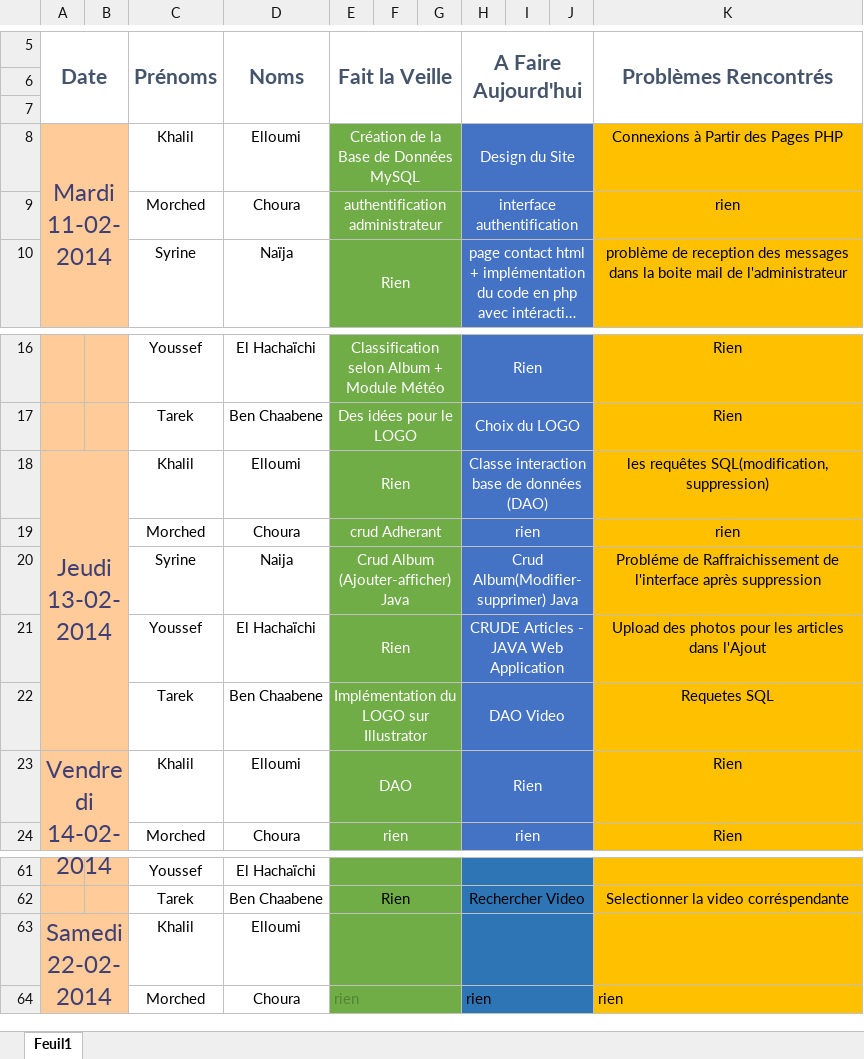
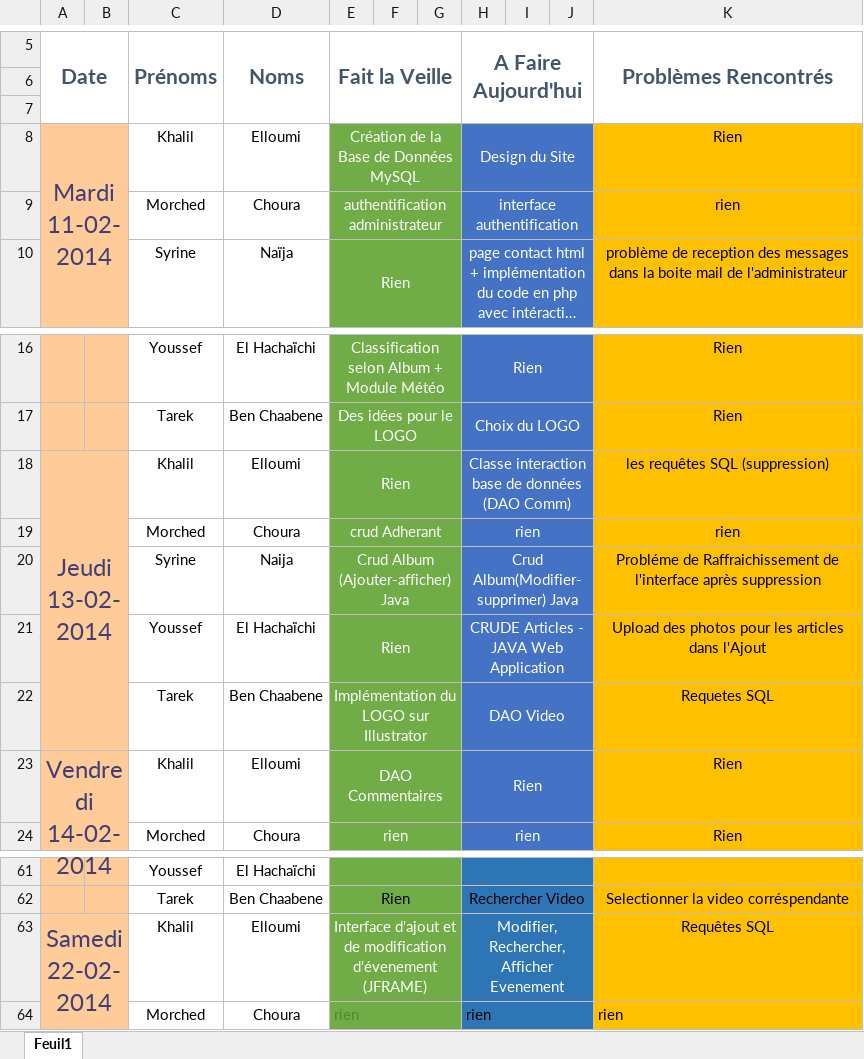
Before and after one commit to YoussefH/Daily_Meentings, an Excel workbook: Daily Meetings Mis a jour.xlsx, sheet Feuil1, drawn as a sheet; only a part is shown, gaps mark what is left out; long unchanged cells end in …; values as stored, in another font and other column widths than the file's, no borders; the diff covers the shown part only; the diff names each change by its address in the sheet, - before the commit and + after, or states it on an @@ line.

Commit message:
c bon

```diff
--- a/Daily Meetings Mis a jour.xlsx (sheet Feuil1)
+++ b/Daily Meetings Mis a jour.xlsx (sheet Feuil1)
-K8 (Problèmes Rencontrés): Connexions à Partir des Pages PHP
+K8 (Problèmes Rencontrés): Rien
-H18 (A Faire Aujourd'hui): Classe interaction base de données (DAO)
+H18 (A Faire Aujourd'hui): Classe interaction base de données (DAO Comm)
-K18 (Problèmes Rencontrés): les requêtes SQL(modification, suppression)
+K18 (Problèmes Rencontrés): les requêtes SQL (suppression)
-E23 (Fait la Veille): DAO
+E23 (Fait la Veille): DAO Commentaires
-E63 (Fait la Veille): (empty)
+E63 (Fait la Veille): Interface d'ajout et de modification d'évenement (JFRAME)
-H63 (A Faire Aujourd'hui): (empty)
+H63 (A Faire Aujourd'hui): Modifier, Rechercher, Afficher Evenement
-K63 (Problèmes Rencontrés): (empty)
+K63 (Problèmes Rencontrés): Requêtes SQL
```
Also changed, not shown: 17 edited cells elsewhere in this sheet.
